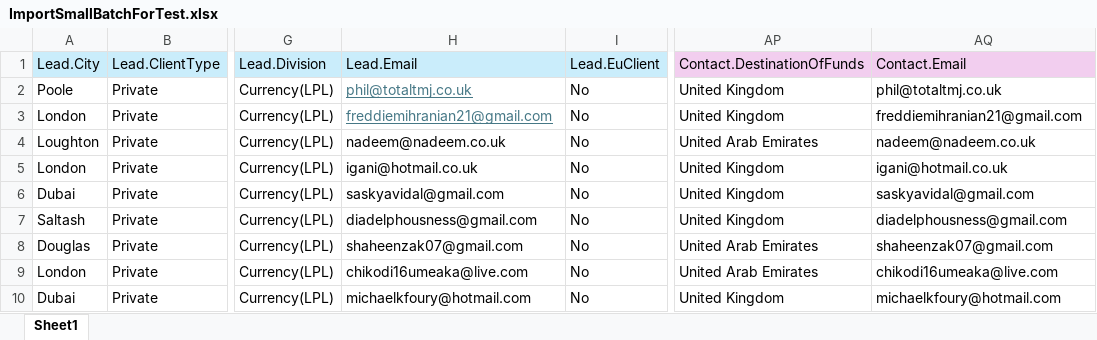
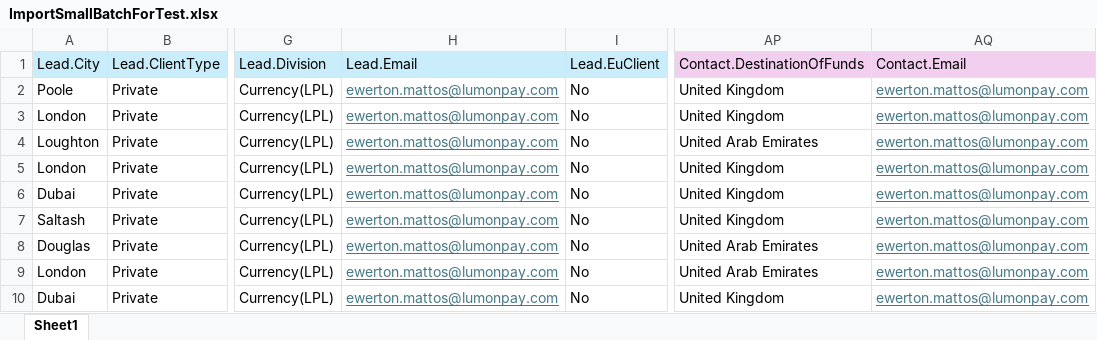
Before and after one commit to ewertonmattoslumon/FiscalM_AImport, an Excel workbook: ImportSmallBatchForTest.xlsx, sheet Sheet1, drawn as a sheet; only a part is shown, gaps mark what is left out; values as stored, in another font and other column widths than the file's, no borders; the diff names each change by its address in the sheet, - before the commit and + after, or states it on an @@ line.

Commit message:
updated the excel file to use ewerton.mattos@lumonpay.com in the emails columns

```diff
--- a/ImportSmallBatchForTest.xlsx (sheet Sheet1)
+++ b/ImportSmallBatchForTest.xlsx (sheet Sheet1)
-H2 (Lead.Email): phil@totaltmj.co.uk
+H2 (Lead.Email): ewerton.mattos@lumonpay.com
-AQ2 (Contact.Email): phil@totaltmj.co.uk
+AQ2 (Contact.Email): ewerton.mattos@lumonpay.com
@@ AQ2:AQ10 underline: off → on, text colour: black → #467886 @@
-H3 (Lead.Email): freddiemihranian21@gmail.com
+H3 (Lead.Email): ewerton.mattos@lumonpay.com
-AQ3 (Contact.Email): freddiemihranian21@gmail.com
+AQ3 (Contact.Email): ewerton.mattos@lumonpay.com
-H4 (Lead.Email): nadeem@nadeem.co.uk
+H4 (Lead.Email): ewerton.mattos@lumonpay.com
@@ H4:H10 underline: off → on, text colour: black → #467886 @@
-AQ4 (Contact.Email): nadeem@nadeem.co.uk
+AQ4 (Contact.Email): ewerton.mattos@lumonpay.com
-H5 (Lead.Email): igani@hotmail.co.uk
+H5 (Lead.Email): ewerton.mattos@lumonpay.com
-AQ5 (Contact.Email): igani@hotmail.co.uk
+AQ5 (Contact.Email): ewerton.mattos@lumonpay.com
-H6 (Lead.Email): saskyavidal@gmail.com
+H6 (Lead.Email): ewerton.mattos@lumonpay.com
-AQ6 (Contact.Email): saskyavidal@gmail.com
+AQ6 (Contact.Email): ewerton.mattos@lumonpay.com
-H7 (Lead.Email): diadelphousness@gmail.com
+H7 (Lead.Email): ewerton.mattos@lumonpay.com
-AQ7 (Contact.Email): diadelphousness@gmail.com
+AQ7 (Contact.Email): ewerton.mattos@lumonpay.com
-H8 (Lead.Email): shaheenzak07@gmail.com
+H8 (Lead.Email): ewerton.mattos@lumonpay.com
-AQ8 (Contact.Email): shaheenzak07@gmail.com
+AQ8 (Contact.Email): ewerton.mattos@lumonpay.com
-H9 (Lead.Email): chikodi16umeaka@live.com
+H9 (Lead.Email): ewerton.mattos@lumonpay.com
-AQ9 (Contact.Email): chikodi16umeaka@live.com
+AQ9 (Contact.Email): ewerton.mattos@lumonpay.com
-H10 (Lead.Email): michaelkfoury@hotmail.com
+H10 (Lead.Email): ewerton.mattos@lumonpay.com
-AQ10 (Contact.Email): michaelkfoury@hotmail.com
+AQ10 (Contact.Email): ewerton.mattos@lumonpay.com
```
